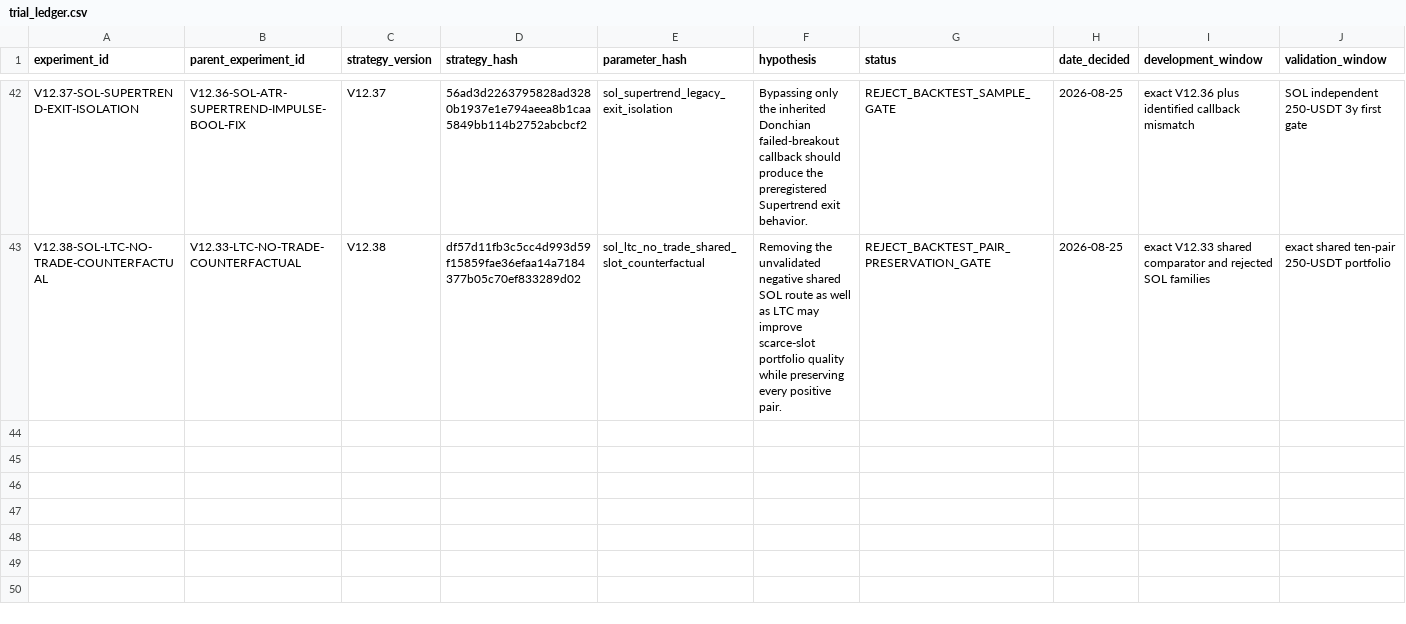
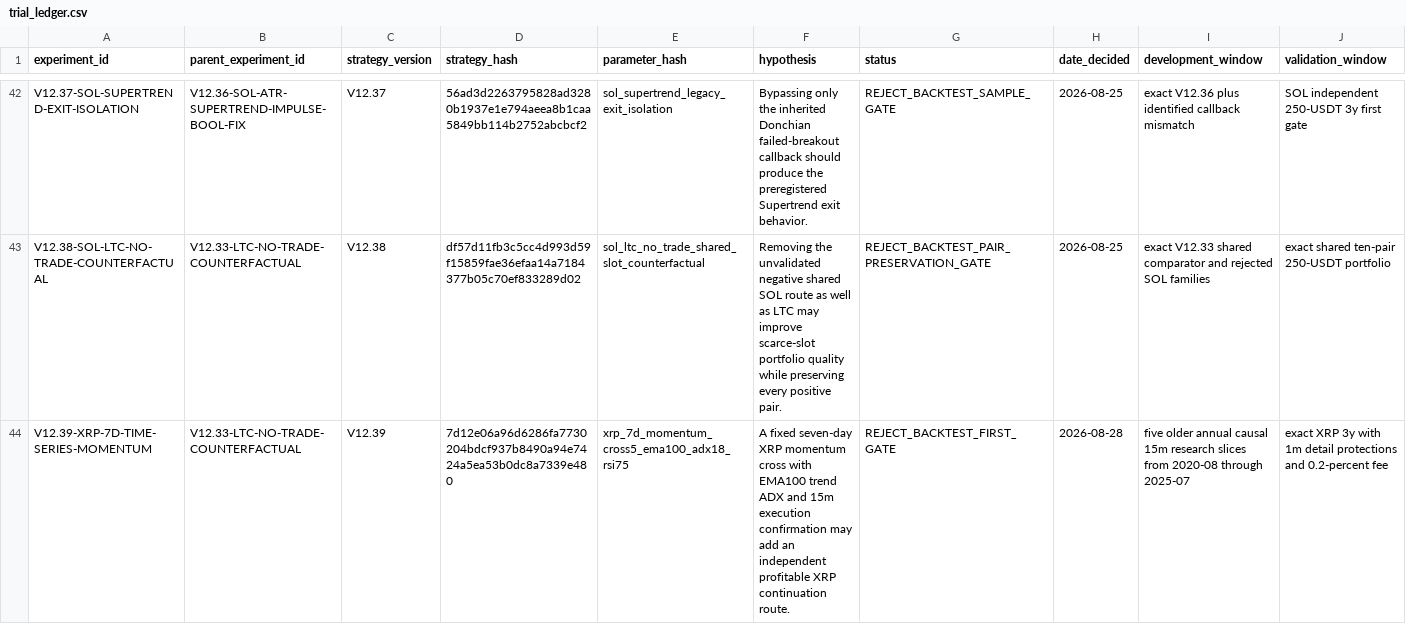
Before and after one commit to boomarank2-commits/ai-trading-agent, a CSV file: research/trial_ledger.csv, drawn as a sheet; only a part is shown, gaps mark what is left out; rows hold the shown columns only; the diff covers the shown part only; the diff names each change by its address in the sheet, - before the commit and + after, or states it on an @@ line.

Commit message:
Record pair-local research and fix batch history UI

```diff
--- a/research/trial_ledger.csv
+++ b/research/trial_ledger.csv
+row 44: V12.39-XRP-7D-TIME-SERIES-MOMENTUM | V12.33-LTC-NO-TRADE-COUNTERFACTUAL | V12.39 | 7d12e06a96d6286fa7730204bdcf937b8490a94e7424a5ea53b0dc8a7339e480 | xrp_7d_momentum_cross5_ema100_adx18_rsi75 | A fixed seven-day XRP momentum cross with EMA100 trend ADX and 15m execution confirmation may add an independent profitable XRP continuation route. | REJECT_BACKTEST_FIRST_GATE | 2026-08-28 | five older annual causal 15m research slices from 2020-08 through 2025-07 | exact XRP 3y with 1m detail protections and 0.2-percent fee
```
Also changed, not shown: 1 added row elsewhere in this file, research/executed_test_fingerprints.csv, 22 other files.
